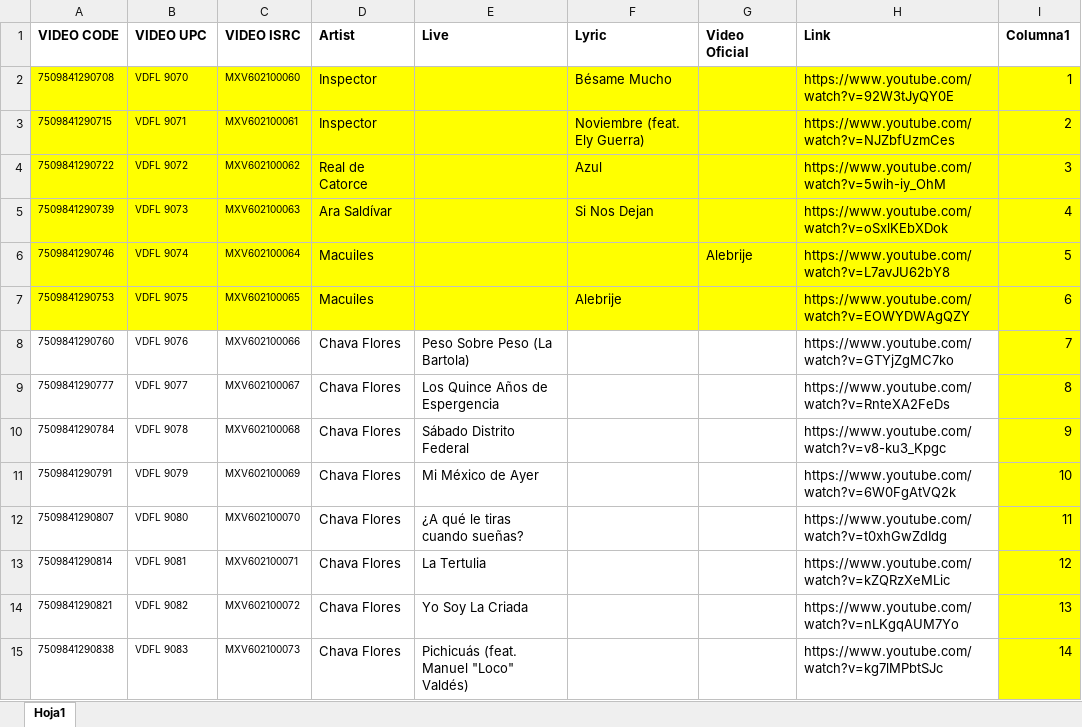
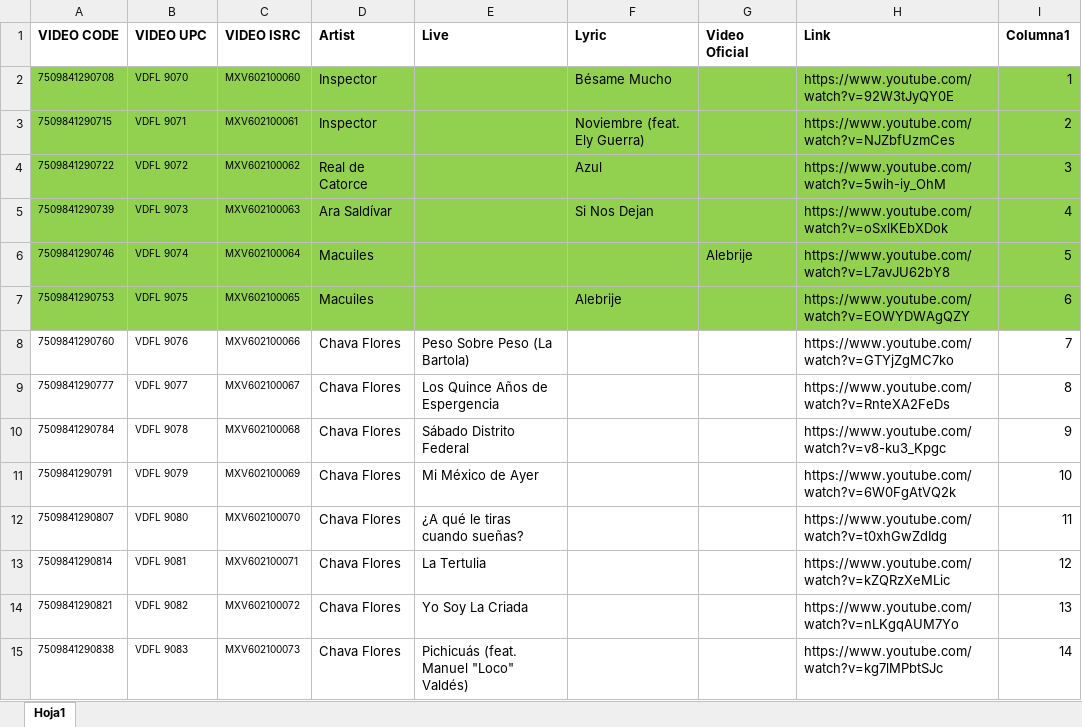
Before and after one commit to FonarteLatino/www.fonartelatino.com, an Excel workbook: Videos (1).xlsx, sheet Hoja1, drawn as a sheet; only a part is shown; values as stored, in another font and other column widths than the file's, no borders; table styles not drawn; the diff covers the shown part only; the diff names each change by its address in the sheet, - before the commit and + after, or states it on an @@ line.

Commit message:
Update Videos (1).xlsx

```diff
--- a/Videos (1).xlsx (sheet Hoja1)
+++ b/Videos (1).xlsx (sheet Hoja1)
-A2:I7 fill: #FFFF00
+A2:I7 fill: #92D050
-I8:I15 fill: #FFFF00
+I8:I15 fill: none
```
Also changed, not shown: cell formats elsewhere in this sheet.
